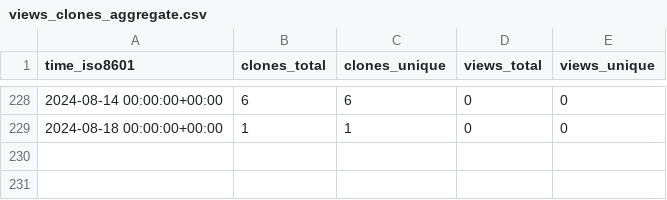
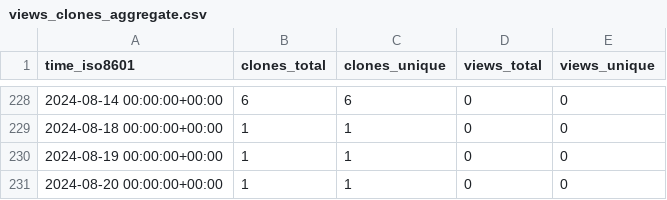
Before and after one commit to stablecaps/stablecaps.github.io, a CSV file: stablecaps/stablecaps.github.io/ghrs-data/views_clones_aggregate.csv, drawn as a sheet; only a part is shown, gaps mark what is left out.

```diff
--- a/stablecaps/stablecaps.github.io/ghrs-data/views_clones_aggregate.csv
+++ b/stablecaps/stablecaps.github.io/ghrs-data/views_clones_aggregate.csv
@@ -229 +229,3 @@ time_iso8601,clones_total,clones_unique,views_total,views_unique
 2024-08-18 00:00:00+00:00,1,1,0,0
+2024-08-19 00:00:00+00:00,1,1,0,0
+2024-08-20 00:00:00+00:00,1,1,0,0
```
Also changed, not shown: 1 other file.
